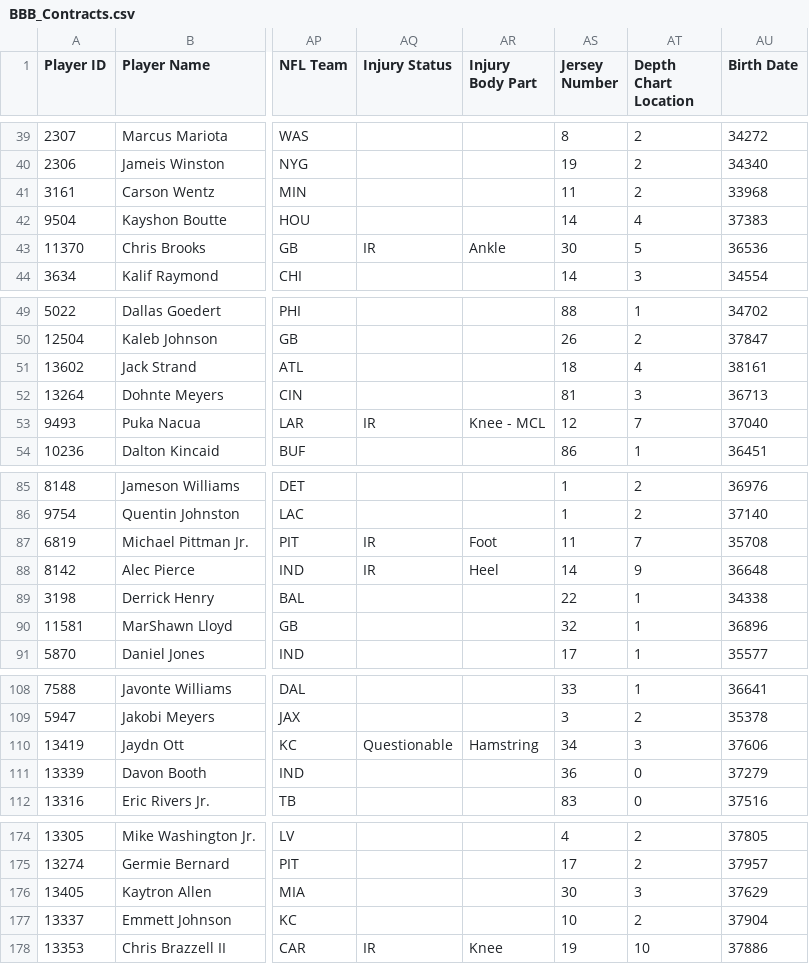
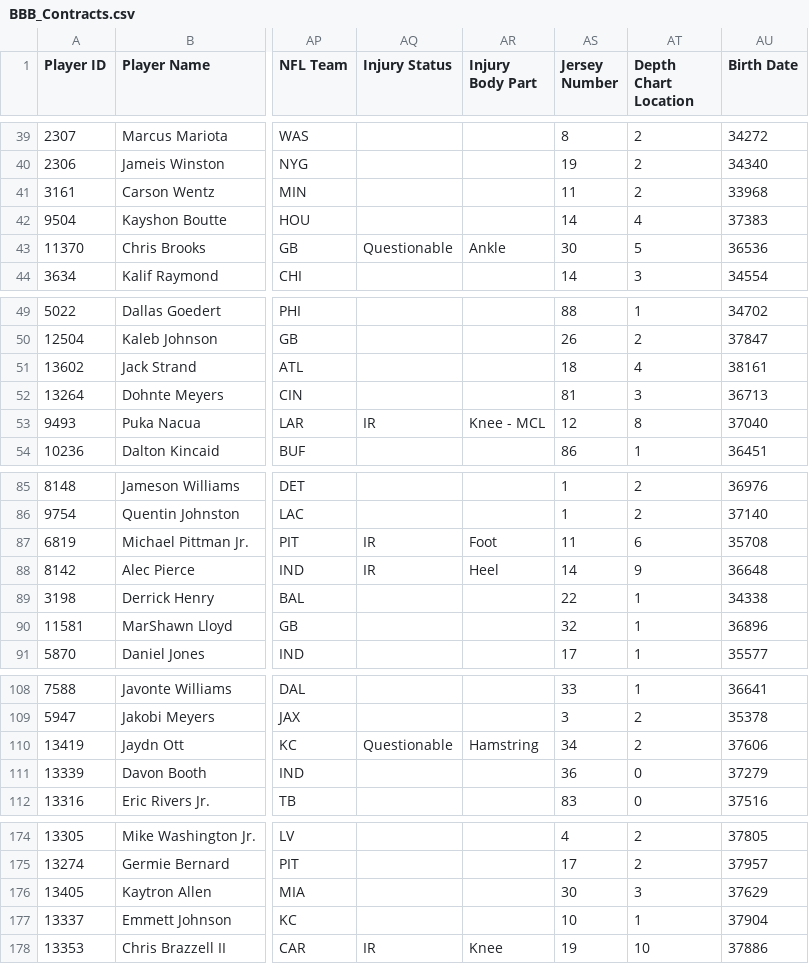
Before and after one commit to lalder95/AGS_Data, a CSV file: CSV/BBB_Contracts.csv, drawn as a sheet; only a part is shown, gaps mark what is left out; the diff covers the shown part only; the diff names each change by its address in the sheet, - before the commit and + after, or states it on an @@ line.

```diff
--- a/CSV/BBB_Contracts.csv
+++ b/CSV/BBB_Contracts.csv
-AQ43 (Injury Status): IR
+AQ43 (Injury Status): Questionable
-AT53 (Depth Chart Location): 7
+AT53 (Depth Chart Location): 8
-AT87 (Depth Chart Location): 7
+AT87 (Depth Chart Location): 6
-AT110 (Depth Chart Location): 3
+AT110 (Depth Chart Location): 2
-AT177 (Depth Chart Location): 2
+AT177 (Depth Chart Location): 1
```
Also changed, not shown: 25 edited cells elsewhere in this file.
